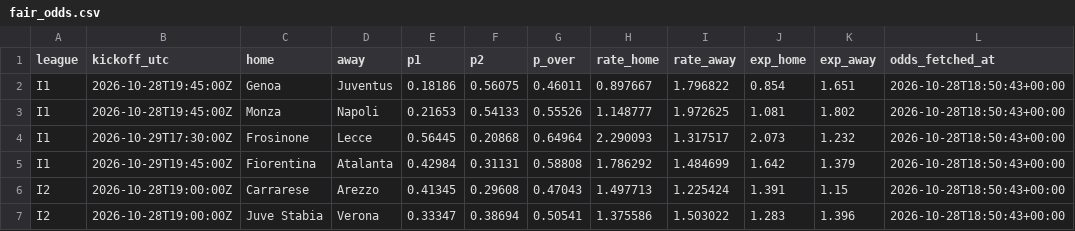
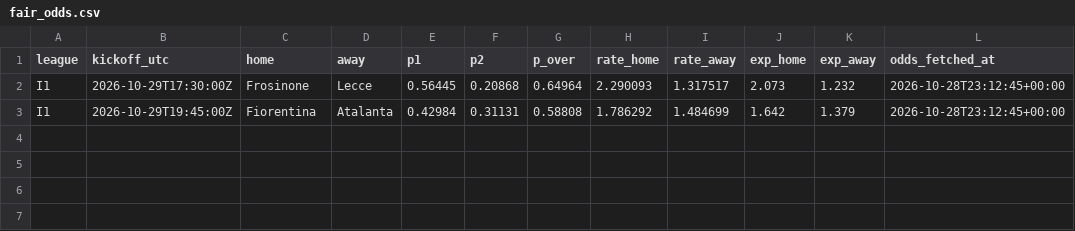
Before and after one commit to francyrussotti/forecast1x2, a CSV file: outputs/fair_odds.csv, drawn as a sheet.

```diff
--- a/outputs/fair_odds.csv
+++ b/outputs/fair_odds.csv
@@ -1,7 +1,3 @@
 league,kickoff_utc,home,away,p1,p2,p_over,rate_home,rate_away,exp_home,exp_away,odds_fetched_at
-I1,2026-10-28T19:45:00Z,Genoa,Juventus,0.18186,0.56075,0.46011,0.897667,1.796822,0.854,1.651,2026-10-28T18:50:43+00:00
-I1,2026-10-28T19:45:00Z,Monza,Napoli,0.21653,0.54133,0.55526,1.148777,1.972625,1.081,1.802,2026-10-28T18:50:43+00:00
-I1,2026-10-29T17:30:00Z,Frosinone,Lecce,0.56445,0.20868,0.64964,2.290093,1.317517,2.073,1.232,2026-10-28T18:50:43+00:00
-I1,2026-10-29T19:45:00Z,Fiorentina,Atalanta,0.42984,0.31131,0.58808,1.786292,1.484699,1.642,1.379,2026-10-28T18:50:43+00:00
-I2,2026-10-28T19:00:00Z,Carrarese,Arezzo,0.41345,0.29608,0.47043,1.497713,1.225424,1.391,1.15,2026-10-28T18:50:43+00:00
-I2,2026-10-28T19:00:00Z,Juve Stabia,Verona,0.33347,0.38694,0.50541,1.375586,1.503022,1.283,1.396,2026-10-28T18:50:43+00:00
+I1,2026-10-29T17:30:00Z,Frosinone,Lecce,0.56445,0.20868,0.64964,2.290093,1.317517,2.073,1.232,2026-10-28T23:12:45+00:00
+I1,2026-10-29T19:45:00Z,Fiorentina,Atalanta,0.42984,0.31131,0.58808,1.786292,1.484699,1.642,1.379,2026-10-28T23:12:45+00:00
```
Also changed, not shown: data/processed/upcoming_odds.csv, outputs/predictions.csv, 5 other files.
